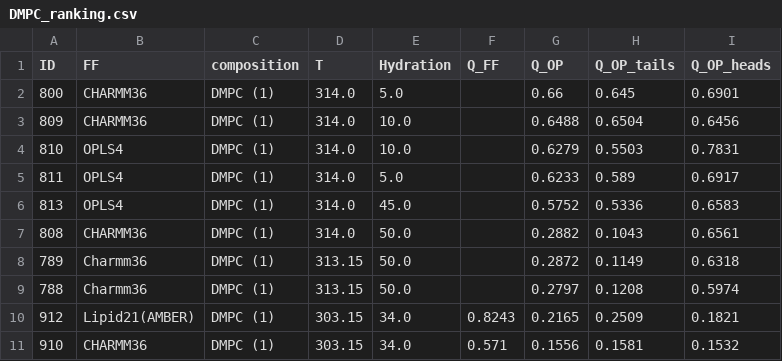
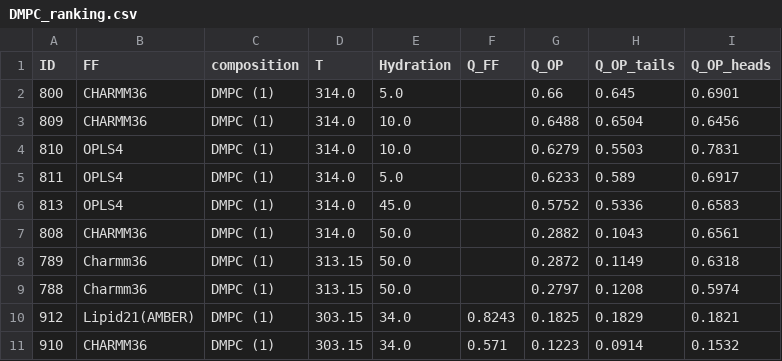
Before and after one commit to comcon1/BilayerData, a CSV file: Ranking/DMPC_ranking.csv, drawn as a sheet.

```diff
--- a/Ranking/DMPC_ranking.csv
+++ b/Ranking/DMPC_ranking.csv
@@ -9,3 +9,3 @@ ID,FF,composition,T,Hydration,Q_FF,Q_OP,Q_OP_tails,Q_OP_heads
 788,Charmm36,DMPC (1),313.15,50.0,,0.2797,0.1208,0.5974
-912,Lipid21(AMBER),DMPC (1),303.15,34.0,0.8243,0.2165,0.2509,0.1821
-910,CHARMM36,DMPC (1),303.15,34.0,0.571,0.1556,0.1581,0.1532
+912,Lipid21(AMBER),DMPC (1),303.15,34.0,0.8243,0.1825,0.1829,0.1821
+910,CHARMM36,DMPC (1),303.15,34.0,0.571,0.1223,0.0914,0.1532
```
Also changed, not shown: Ranking/DPPC_ranking.csv, Ranking/FF_ranking.csv, 41 other files.
